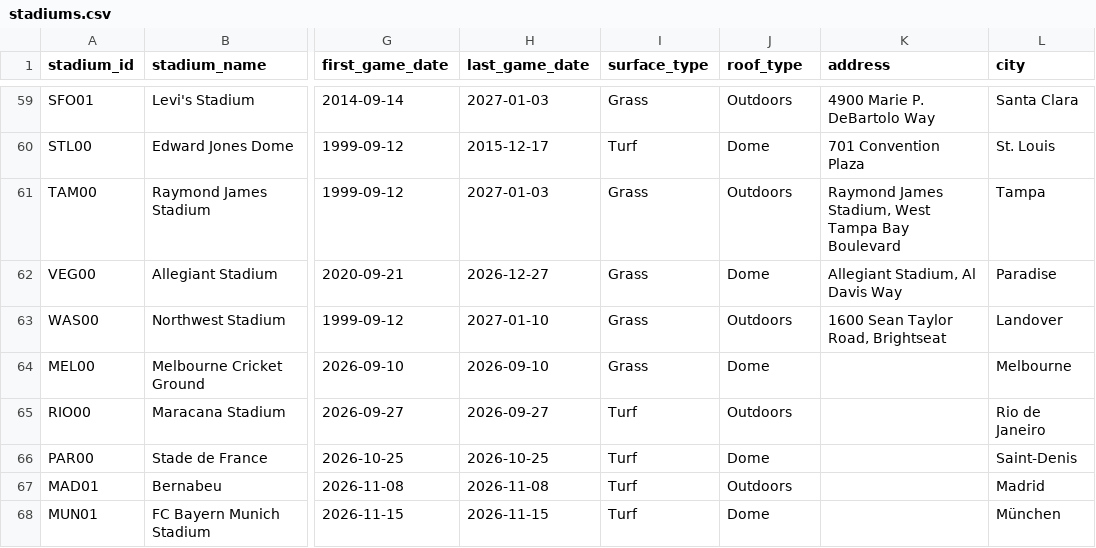
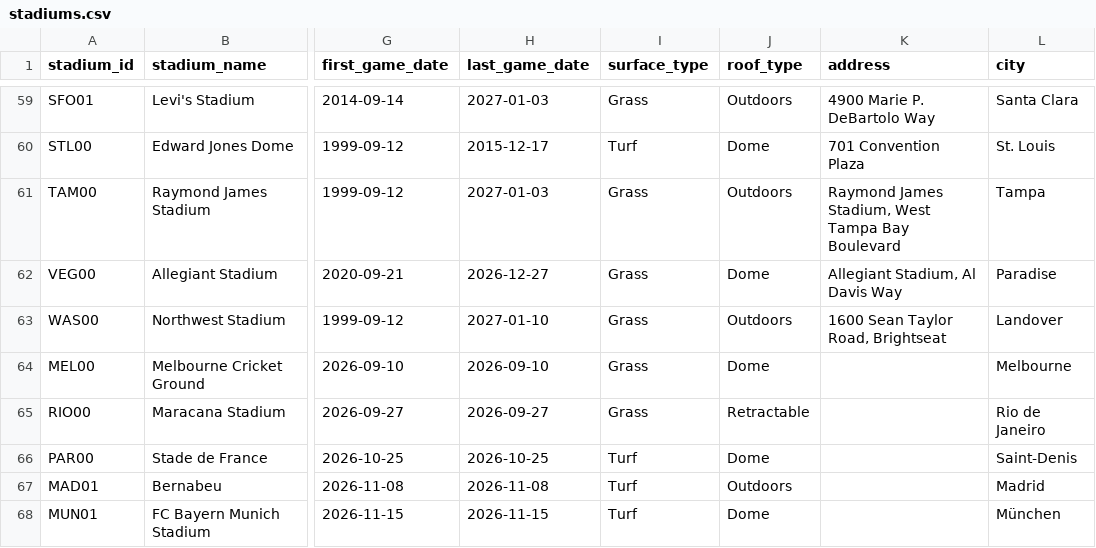
Before and after one commit to greerreNFL/Stadiums, a CSV file: data/stadiums.csv, drawn as a sheet; only a part is shown, gaps mark what is left out; the diff names each change by its address in the sheet, - before the commit and + after, or states it on an @@ line.

```diff
--- a/data/stadiums.csv
+++ b/data/stadiums.csv
-I65 (surface_type): Turf
+I65 (surface_type): Grass
-J65 (roof_type): Outdoors
+J65 (roof_type): Retractable
```
Also changed, not shown: data/rolling_league_hfa.csv, data/team_stadiums.csv, 1 other file.
